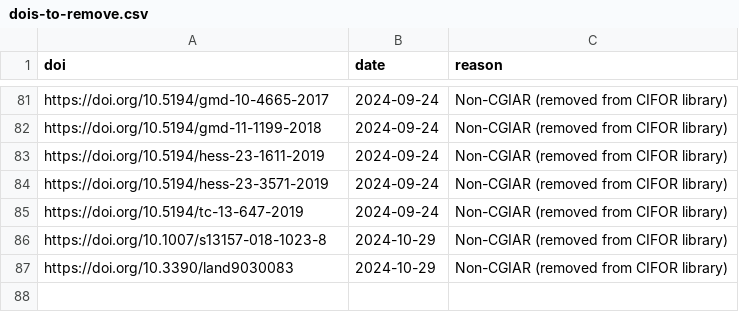
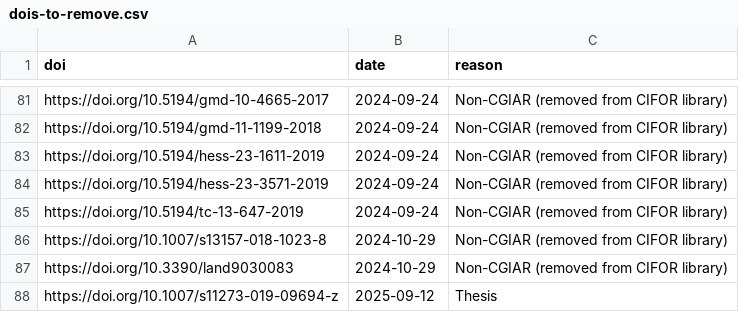
Before and after one commit to ilri/cgiar-climate-change-synthesis, a CSV file: data/dois-to-remove.csv, drawn as a sheet; only a part is shown, gaps mark what is left out; the diff names each change by its address in the sheet, - before the commit and + after, or states it on an @@ line.

Commit message:
data/dois-to-remove.csv: add thesis
This is not a journal article.

```diff
--- a/data/dois-to-remove.csv
+++ b/data/dois-to-remove.csv
+row 88: https://doi.org/10.1007/s11273-019-09694-z | 2025-09-12 | Thesis
```
